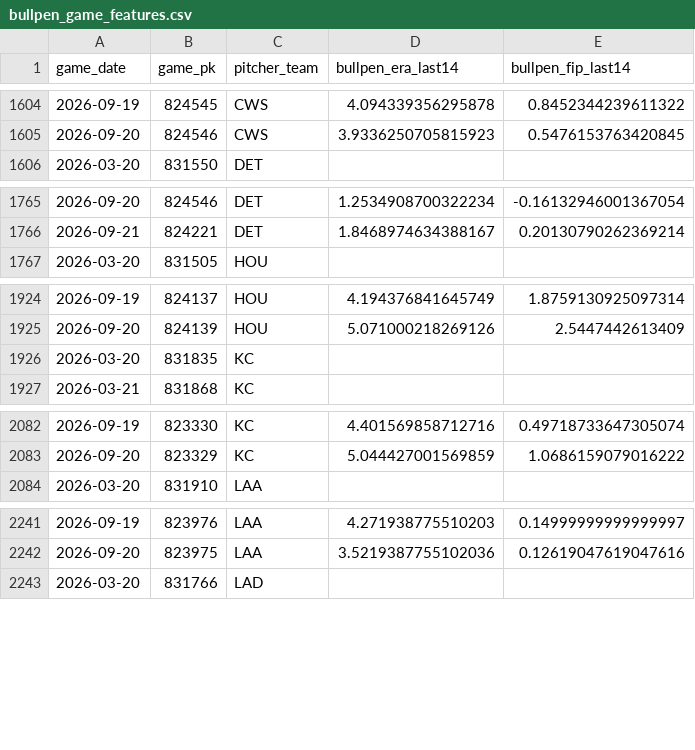
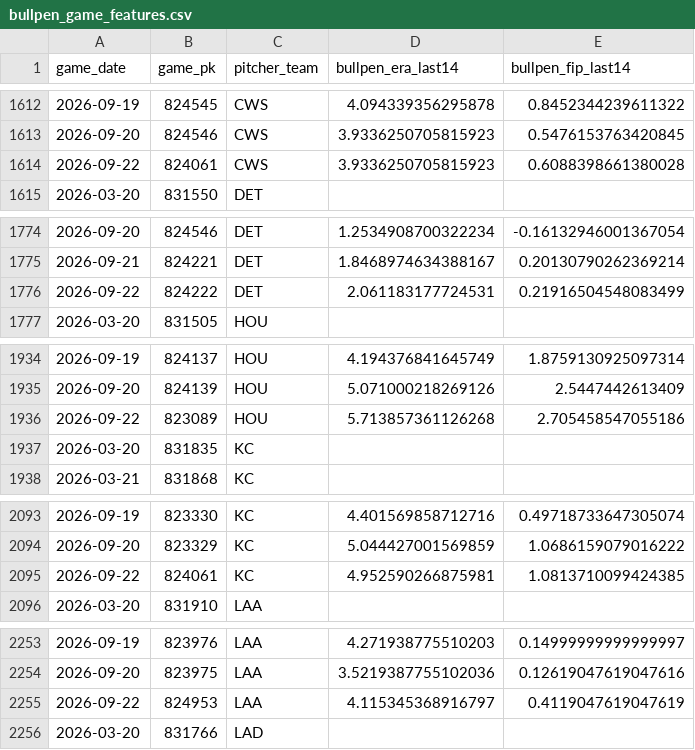
Before and after one commit to IanXiang587/Fantasy_Pitcher_Predictor, a CSV file: data/processed/bullpen_game_features.csv, drawn as a sheet; only a part is shown, gaps mark what is left out; the diff covers the shown part only; the diff names each change by its address in the sheet, - before the commit and + after, or states it on an @@ line.

```diff
--- a/data/processed/bullpen_game_features.csv
+++ b/data/processed/bullpen_game_features.csv
+row 1614: 2026-09-22 | 824061 | CWS | 3.9336250705815923 | 0.6088398661380028
+row 1776: 2026-09-22 | 824222 | DET | 2.061183177724531 | 0.21916504548083499
+row 1936: 2026-09-22 | 823089 | HOU | 5.713857361126268 | 2.705458547055186
+row 2095: 2026-09-22 | 824061 | KC | 4.952590266875981 | 1.0813710099424385
+row 2255: 2026-09-22 | 824953 | LAA | 4.115345368916797 | 0.4119047619047619
```
Also changed, not shown: 25 added rows elsewhere in this file, data/processed/latest_predictions.csv, data/processed/pitching_targets.csv, 2 other files.
